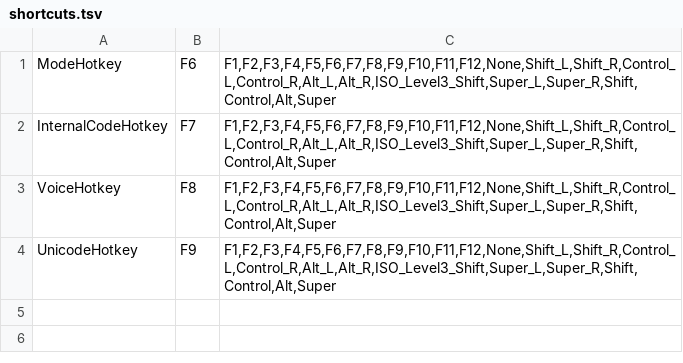
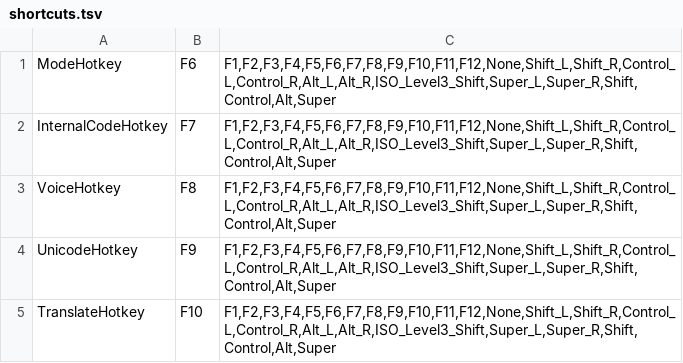
Before and after one commit to 0xarch/CowType, a TSV file: src/config/shortcuts.tsv, drawn as a sheet.

Commit message:
feat: add optional API translation with shared shortcuts and keyring support

```diff
--- a/src/config/shortcuts.tsv
+++ b/src/config/shortcuts.tsv
@@ -4 +4,2 @@ VoiceHotkey	F8	F1,F2,F3,F4,F5,F6,F7,F8,F9,F10,F11,F12,None,Shift_L,Shift_R,Contr
 UnicodeHotkey	F9	F1,F2,F3,F4,F5,F6,F7,F8,F9,F10,F11,F12,None,Shift_L,Shift_R,Control_L,Control_R,Alt_L,Alt_R,ISO_Level3_Shift,Super_L,Super_R,Shift,Control,Alt,Super
+TranslateHotkey	F10	F1,F2,F3,F4,F5,F6,F7,F8,F9,F10,F11,F12,None,Shift_L,Shift_R,Control_L,Control_R,Alt_L,Alt_R,ISO_Level3_Shift,Super_L,Super_R,Shift,Control,Alt,Super
```
Also changed, not shown: i18n/en_US.tsv, i18n/zh_CN.tsv, 39 other files.
